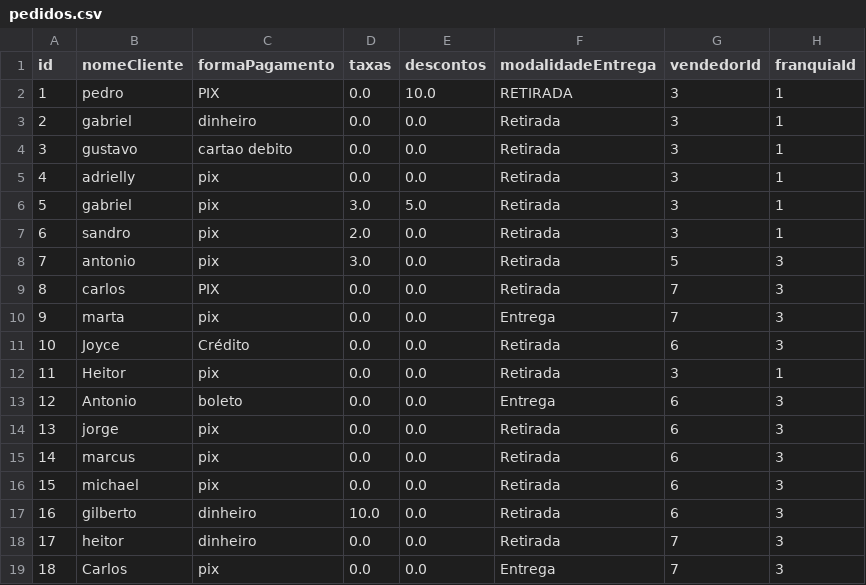
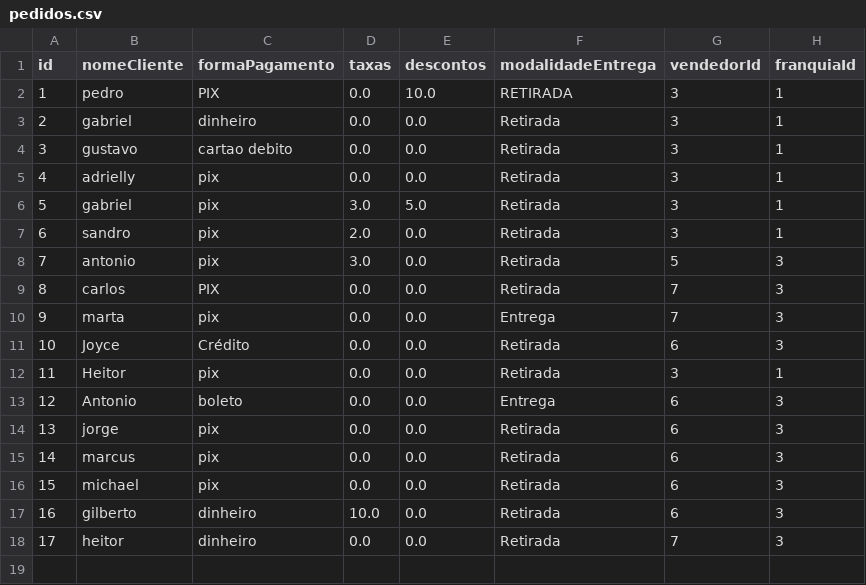
Before and after one commit to Samirjc/FranquiaSystem, a CSV file: data/pedidos.csv, drawn as a sheet; the diff names each change by its address in the sheet, - before the commit and + after, or states it on an @@ line.

Commit message:
adiciona opcao de deletar pedido no gerente

```diff
--- a/data/pedidos.csv
+++ b/data/pedidos.csv
-row 19: 18 | Carlos | pix | 0.0 | 0.0 | Entrega | 7 | 3
```
Also changed, not shown: data/pedidos_produtos.csv, 2 other files.
